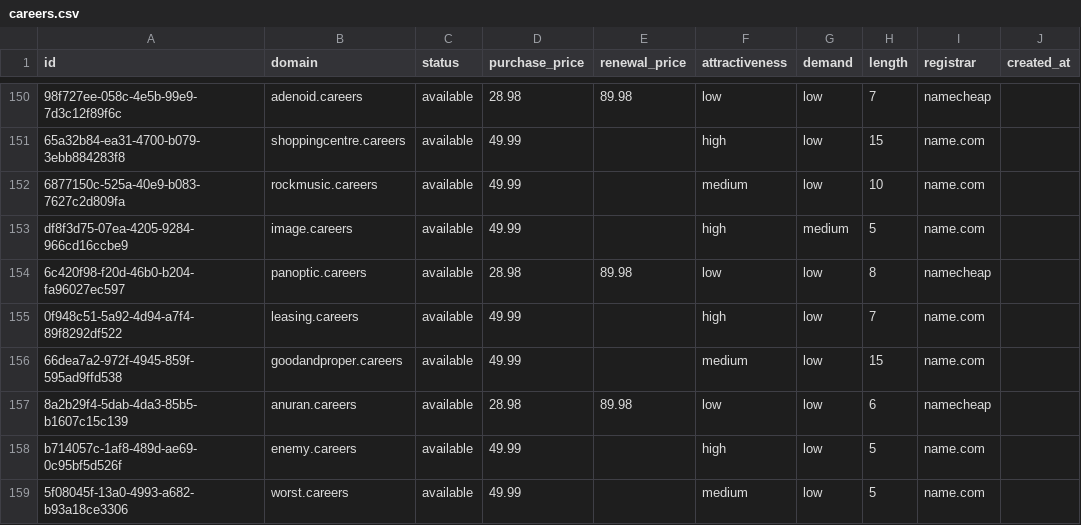
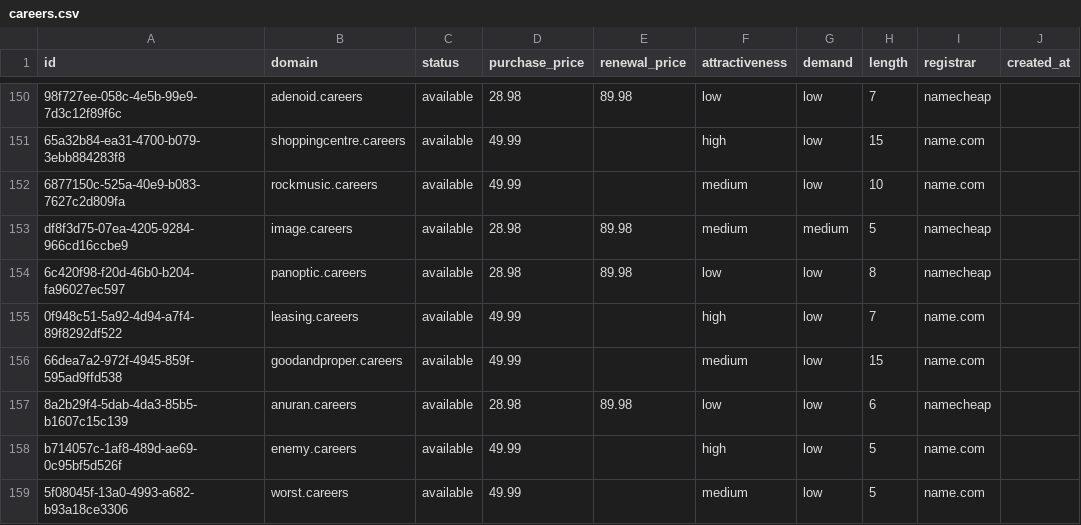
Before and after one commit to UniqueDomains/careers-oneword-domains, a CSV file: careers.csv, drawn as a sheet; only a part is shown, gaps mark what is left out; the diff names each change by its address in the sheet, - before the commit and + after, or states it on an @@ line.

Commit message:
Domains update

```diff
--- a/careers.csv
+++ b/careers.csv
-D153 (purchase_price): 49.99
+D153 (purchase_price): 28.98
-E153 (renewal_price): (empty)
+E153 (renewal_price): 89.98
-F153 (attractiveness): high
+F153 (attractiveness): medium
-I153 (registrar): name.com
+I153 (registrar): namecheap
```
Also changed, not shown: 4 other files.
